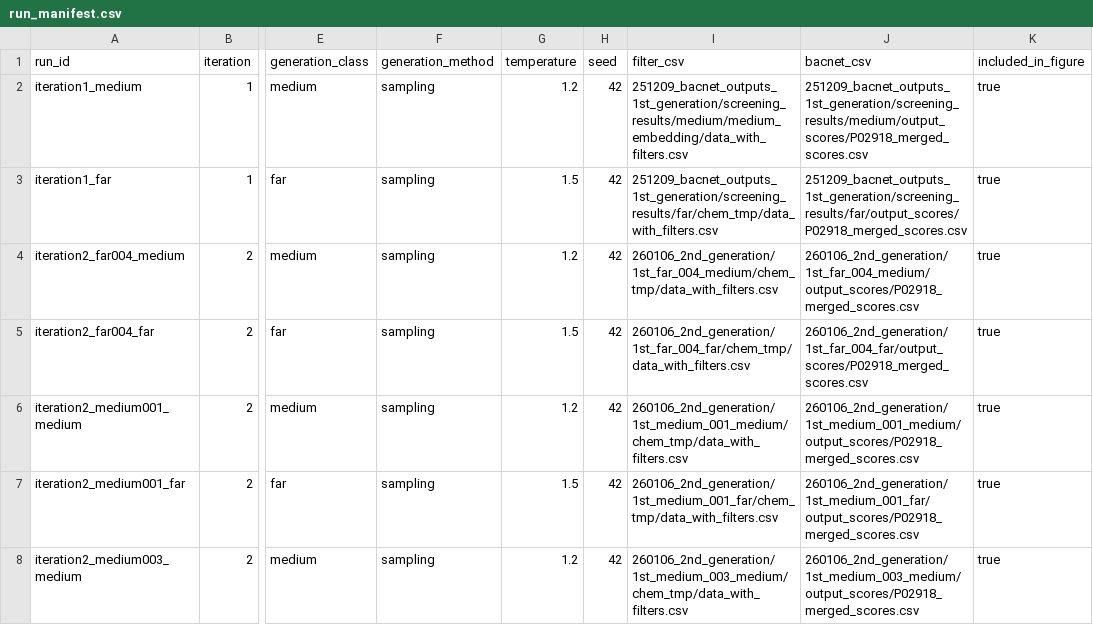
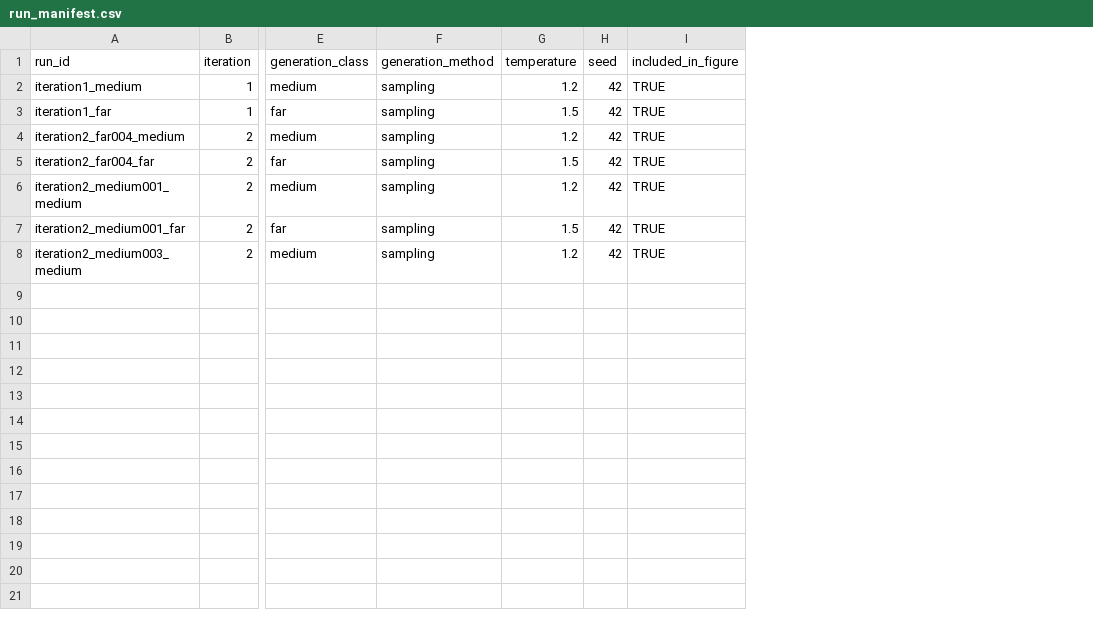
Before and after one commit to Shimizu-team/BaCNet, a CSV file: examples/annalog_workflow/run_manifest.csv, drawn as a sheet; only a part is shown, gaps mark what is left out; removed rows and columns are numbered as before the commit, all else as after; the diff names each change by its address in the sheet, - before the commit and + after, or states it on an @@ line.

```diff
--- a/examples/annalog_workflow/run_manifest.csv
+++ b/examples/annalog_workflow/run_manifest.csv
-column I (filter_csv), rows 2-8: 251209_bacnet_outputs_1st_generation/screening_results/medium/medium_embedding/data_with_filters.csv | 251209_bacnet_outputs_1st_generation/screening_results/far/chem_tmp/data_with_filters.csv | 260106_2nd_generation/1st_far_004_medium/chem_tmp/data_with_filters.csv | 260106_2nd_generation/1st_far_004_far/chem_tmp/data_with_filters.csv | 260106_2nd_generation/1st_medium_001_medium/chem_tmp/data_with_filters.csv | 260106_2nd_generation/1st_medium_001_far/chem_tmp/data_with_filters.csv | 260106_2nd_generation/1st_medium_003_medium/chem_tmp/data_with_filters.csv
-column J (bacnet_csv), rows 2-8: 251209_bacnet_outputs_1st_generation/screening_results/medium/output_scores/P02918_merged_scores.csv | 251209_bacnet_outputs_1st_generation/screening_results/far/output_scores/P02918_merged_scores.csv | 260106_2nd_generation/1st_far_004_medium/output_scores/P02918_merged_scores.csv | 260106_2nd_generation/1st_far_004_far/output_scores/P02918_merged_scores.csv | 260106_2nd_generation/1st_medium_001_medium/output_scores/P02918_merged_scores.csv | 260106_2nd_generation/1st_medium_001_far/output_scores/P02918_merged_scores.csv | 260106_2nd_generation/1st_medium_003_medium/output_scores/P02918_merged_scores.csv
-I2:I8 (included_in_figure): true
+I2:I8 (included_in_figure): TRUE
```
Also changed, not shown: 7 other files.
